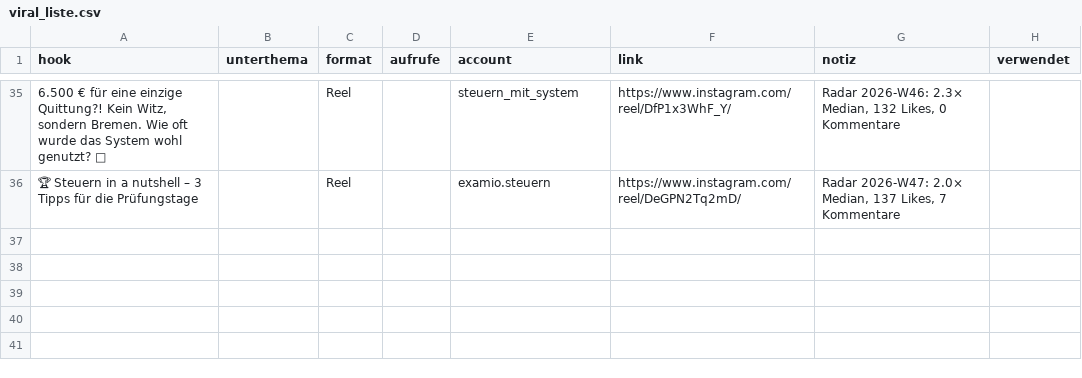
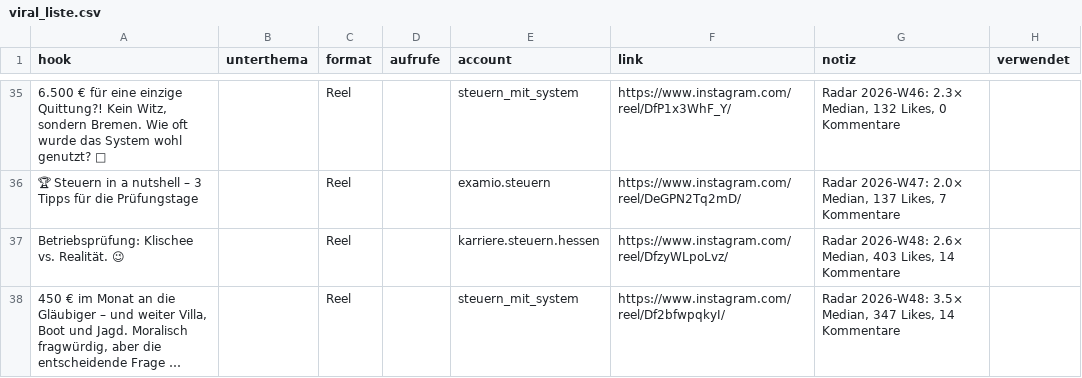
Before and after one commit to MBS-maehrsteuern/Instagram-maehrsteuern, a CSV file: recherche/viral_liste.csv, drawn as a sheet; only a part is shown, gaps mark what is left out; the diff names each change by its address in the sheet, - before the commit and + after, or states it on an @@ line.

Commit message:
Vorbilder-Radar: Ausreißer der Woche

```diff
--- a/recherche/viral_liste.csv
+++ b/recherche/viral_liste.csv
+row 37: Betriebsprüfung: Klischee vs. Realität. 😉 |  | Reel |  | karriere.steuern.hessen | https://www.instagram.com/reel/DfzyWLpoLvz/ | Radar 2026-W48: 2.6× Median, 403 Likes, 14 Kommentare
+row 38: 450 € im Monat an die Gläubiger – und weiter Villa, Boot und Jagd. Moralisch fragwürdig, aber die entscheidende Frage … |  | Reel |  | steuern_mit_system | https://www.instagram.com/reel/Df2bfwpqkyI/ | Radar 2026-W48: 3.5× Median, 347 Likes, 14 Kommentare
```
Also changed, not shown: 2 other files.
